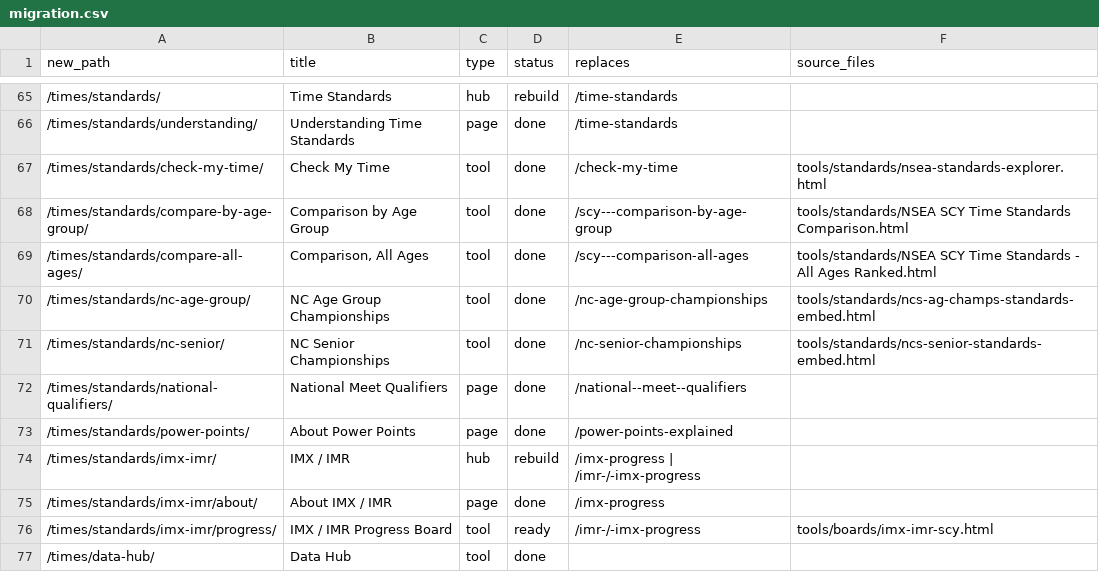
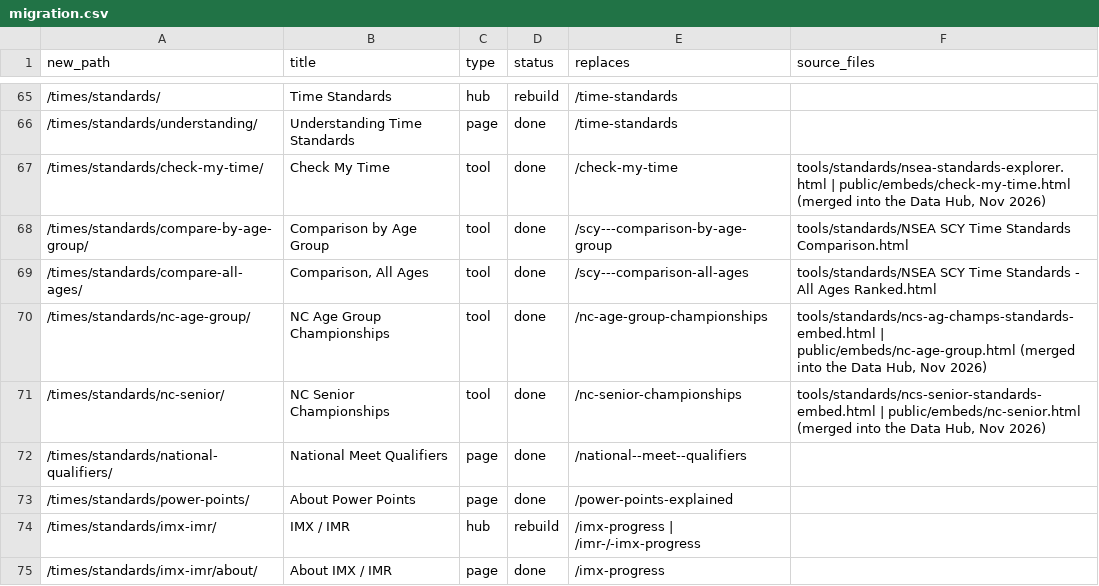
Before and after one commit to jpmerchant/nsea-site, a CSV file: migration.csv, drawn as a sheet; only a part is shown, gaps mark what is left out; the shorter side is filled out with more unchanged rows.

```diff
--- a/migration.csv
+++ b/migration.csv
@@ -66,7 +66,7 @@ new_path,title,type,status,replaces,source_files
 "/times/standards/understanding/","Understanding Time Standards","page","done","/time-standards",""
-"/times/standards/check-my-time/","Check My Time","tool","done","/check-my-time","tools/standards/nsea-standards-explorer.html"
+"/times/standards/check-my-time/","Check My Time","tool","done","/check-my-time","tools/standards/nsea-standards-explorer.html | public/embeds/check-my-time.html (merged into the Data Hub, Nov 2026)"
 "/times/standards/compare-by-age-group/","Comparison by Age Group","tool","done","/scy---comparison-by-age-group","tools/standards/NSEA SCY Time Standards Comparison.html"
 "/times/standards/compare-all-ages/","Comparison, All Ages","tool","done","/scy---comparison-all-ages","tools/standards/NSEA SCY Time Standards - All Ages Ranked.html"
-"/times/standards/nc-age-group/","NC Age Group Championships","tool","done","/nc-age-group-championships","tools/standards/ncs-ag-champs-standards-embed.html"
-"/times/standards/nc-senior/","NC Senior Championships","tool","done","/nc-senior-championships","tools/standards/ncs-senior-standards-embed.html"
+"/times/standards/nc-age-group/","NC Age Group Championships","tool","done","/nc-age-group-championships","tools/standards/ncs-ag-champs-standards-embed.html | public/embeds/nc-age-group.html (merged into the Data Hub, Nov 2026)"
+"/times/standards/nc-senior/","NC Senior Championships","tool","done","/nc-senior-championships","tools/standards/ncs-senior-standards-embed.html | public/embeds/nc-senior.html (merged into the Data Hub, Nov 2026)"
 "/times/standards/national-qualifiers/","National Meet Qualifiers","page","done","/national--meet--qualifiers",""
```
Also changed, not shown: 8 other files.
